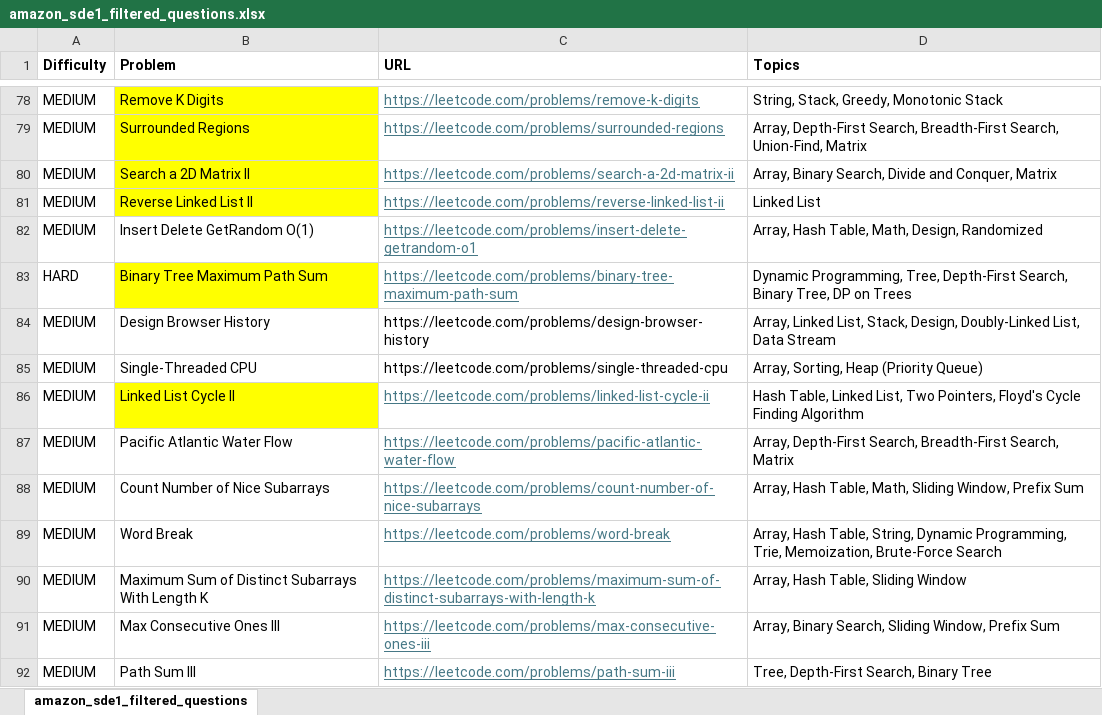
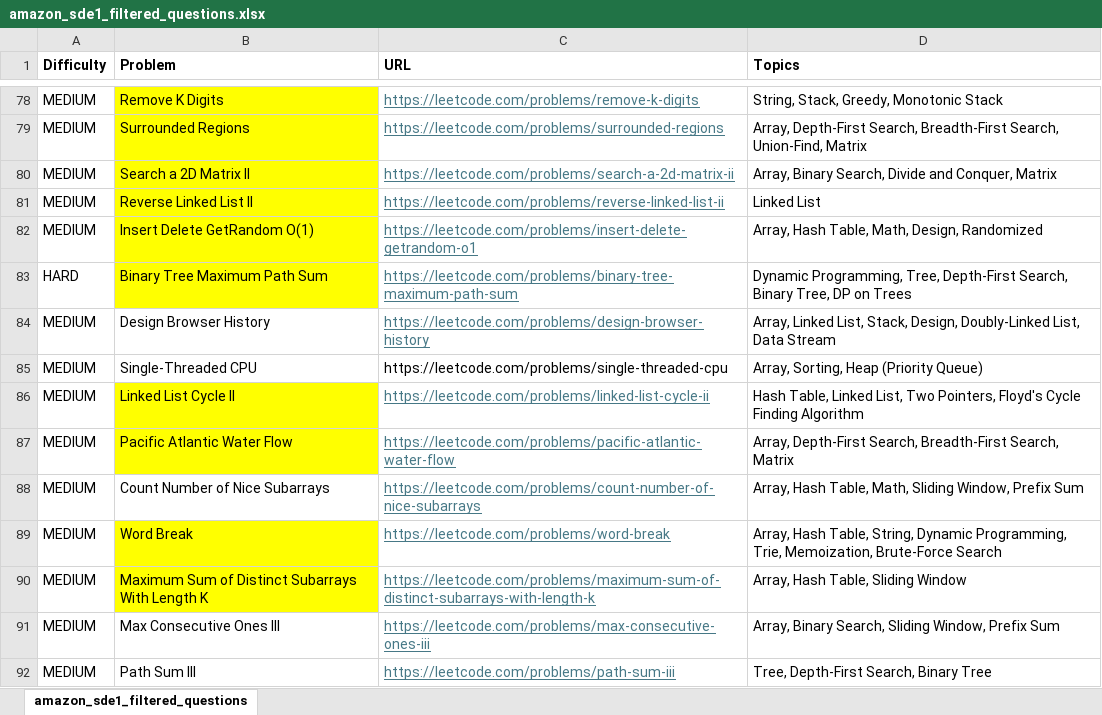
Before and after one commit to rohitpidishetty/LeetCodeSolutions, an Excel workbook: AmazonRecentInterviewQuestions/amazon_sde1_filtered_questions.xlsx, sheet amazon_sde1_filtered_questions, drawn as a sheet; only a part is shown, gaps mark what is left out; values as stored, in another font and other column widths than the file's, no borders; the diff names each change by its address in the sheet, - before the commit and + after, or states it on an @@ line.

Commit message:
Merge K sorted lists

```diff
--- a/AmazonRecentInterviewQuestions/amazon_sde1_filtered_questions.xlsx (sheet amazon_sde1_filtered_questions)
+++ b/AmazonRecentInterviewQuestions/amazon_sde1_filtered_questions.xlsx (sheet amazon_sde1_filtered_questions)
-B82 fill: none
+B82 fill: #FFFF00
@@ C84 underline: off → on, text colour: black → #467886 @@
-B87 fill: none
+B87 fill: #FFFF00
-B89:B90 fill: none
+B89:B90 fill: #FFFF00
```
Also changed, not shown: 11 other files.
